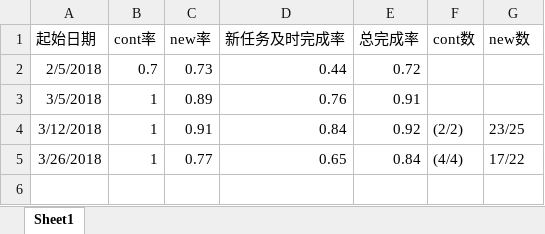
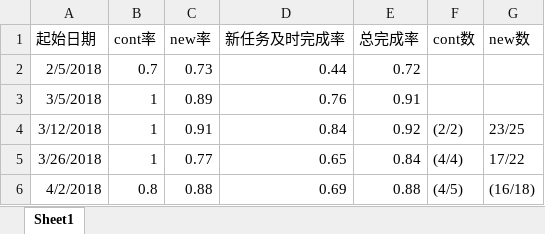
Before and after one commit to mytac/blogs, an Excel workbook: 附件/每周效率统计.xlsx, sheet Sheet1, drawn as a sheet; values as stored, in another font and other column widths than the file's, no borders; the diff names each change by its address in the sheet, - before the commit and + after, or states it on an @@ line.

Commit message:
:bento: update 每周效率统计.xlsx

```diff
--- a/附件/每周效率统计.xlsx (sheet Sheet1)
+++ b/附件/每周效率统计.xlsx (sheet Sheet1)
+row 6: 4/2/2018 | 0.8 | 0.88 | 0.69 | 0.88 | (4/5) | (16/18)
```
